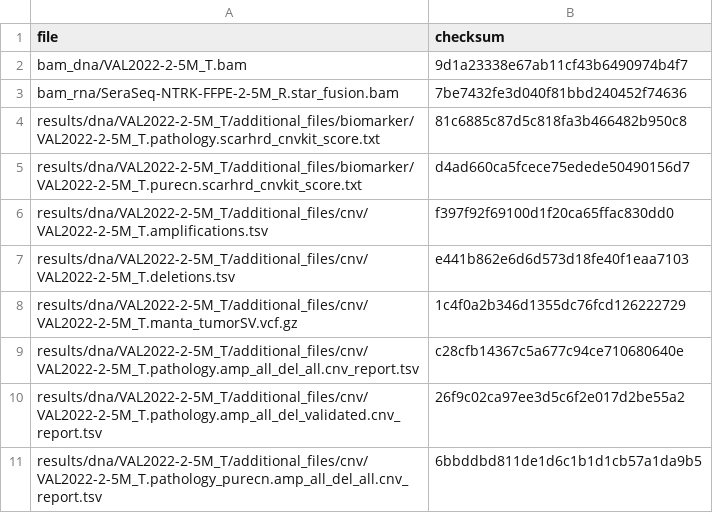
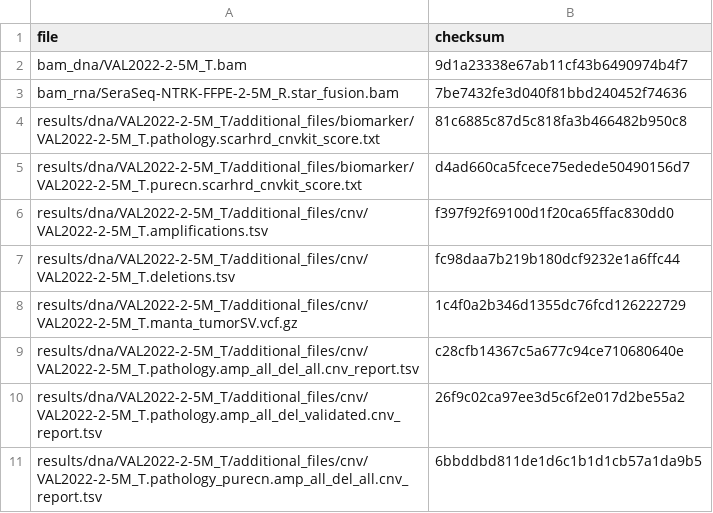
Before and after one commit to genomic-medicine-sweden/Twist_Solid, a TSV file: .tests/jenkins/test_input_develop.tsv, drawn as a sheet; only a part is shown.

Commit message:
test: update cnv deletion md5sum

```diff
--- a/.tests/jenkins/test_input_develop.tsv
+++ b/.tests/jenkins/test_input_develop.tsv
@@ -6,3 +6,3 @@ results/dna/VAL2022-2-5M_T/additional_files/biomarker/VAL2022-2-5M_T.purecn.scar
 results/dna/VAL2022-2-5M_T/additional_files/cnv/VAL2022-2-5M_T.amplifications.tsv	f397f92f69100d1f20ca65ffac830dd0
-results/dna/VAL2022-2-5M_T/additional_files/cnv/VAL2022-2-5M_T.deletions.tsv	e441b862e6d6d573d18fe40f1eaa7103
+results/dna/VAL2022-2-5M_T/additional_files/cnv/VAL2022-2-5M_T.deletions.tsv	fc98daa7b219b180dcf9232e1a6ffc44
 results/dna/VAL2022-2-5M_T/additional_files/cnv/VAL2022-2-5M_T.manta_tumorSV.vcf.gz	1c4f0a2b346d1355dc76fcd126222729
```
